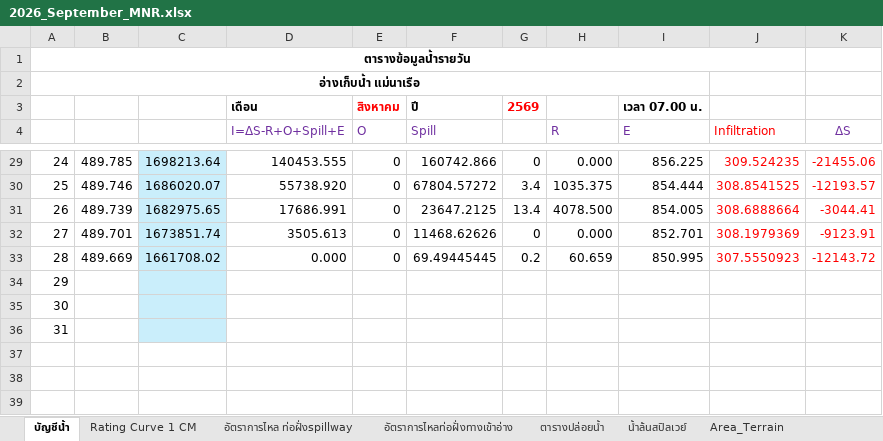
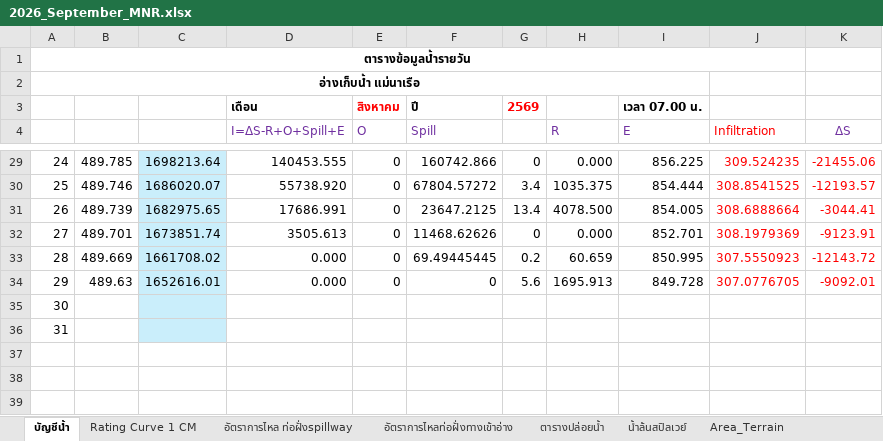
Before and after one commit to mpdox30/maenarua-water-web, an Excel workbook: 01_data/Reservoirs/inflow/2026/2026_September_MNR.xlsx, sheet บัญชีน้ำ, drawn as a sheet; only a part is shown, gaps mark what is left out; values as stored, in another font and other column widths than the file's, no borders; conditional formats not drawn; the diff names each change by its address in the sheet, - before the commit and + after, or states it on an @@ line.

Commit message:
Auto-update: reservoir official file + shadow CSV Wed 09/30/2026  8:55:32.47

```diff
--- a/01_data/Reservoirs/inflow/2026/2026_September_MNR.xlsx (sheet บัญชีน้ำ)
+++ b/01_data/Reservoirs/inflow/2026/2026_September_MNR.xlsx (sheet บัญชีน้ำ)
-B34: (empty)
+B34: 489.63
-C34: (empty)
+C34: 1652616.01
-D34 (I=ΔS-R+O+Spill+E): (empty)
+D34 (I=ΔS-R+O+Spill+E): 0.000
-E34 (O): (empty)
+E34 (O): 0
-F34 (Spill): (empty)
+F34 (Spill): 0
-G34: (empty)
+G34: 5.6
-H34 (R): (empty)
+H34 (R): 1695.913
-I34 (E): (empty)
+I34 (E): 849.728
-J34 (Infiltration): (empty)
+J34 (Infiltration): 307.0776705
-K34 (ΔS): (empty)
+K34 (ΔS): -9092.01
```
Also changed, not shown: 1 other file.
